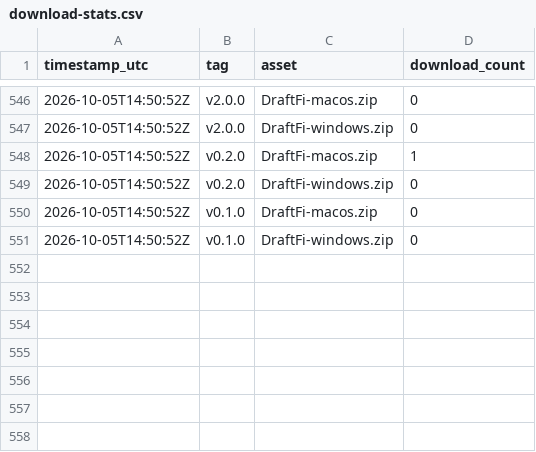
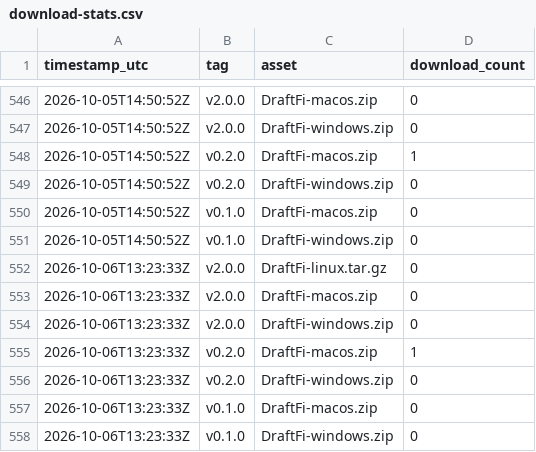
Before and after one commit to arcwel/draftfi, a CSV file: download-stats.csv, drawn as a sheet; only a part is shown, gaps mark what is left out; the diff names each change by its address in the sheet, - before the commit and + after, or states it on an @@ line.

Commit message:
chore: snapshot release download counts [skip ci]

```diff
--- a/download-stats.csv
+++ b/download-stats.csv
+row 552: 2026-10-06T13:23:33Z | v2.0.0 | DraftFi-linux.tar.gz | 0
+row 553: 2026-10-06T13:23:33Z | v2.0.0 | DraftFi-macos.zip | 0
+row 554: 2026-10-06T13:23:33Z | v2.0.0 | DraftFi-windows.zip | 0
+row 555: 2026-10-06T13:23:33Z | v0.2.0 | DraftFi-macos.zip | 1
+row 556: 2026-10-06T13:23:33Z | v0.2.0 | DraftFi-windows.zip | 0
+row 557: 2026-10-06T13:23:33Z | v0.1.0 | DraftFi-macos.zip | 0
+row 558: 2026-10-06T13:23:33Z | v0.1.0 | DraftFi-windows.zip | 0
```
